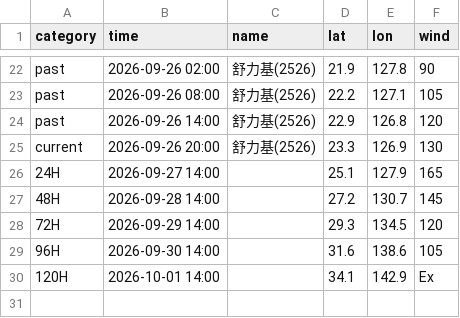
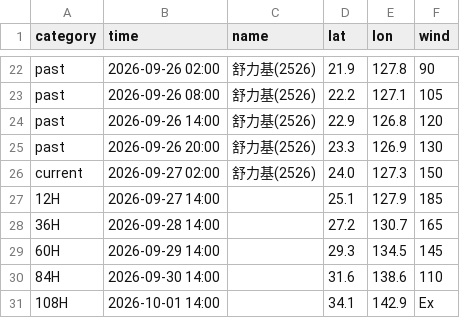
Before and after one commit to macaosso/MSSO, a CSV file: TCdata/B.csv, drawn as a sheet; only a part is shown, gaps mark what is left out.

Commit message:
更新 B.csv

```diff
--- a/TCdata/B.csv
+++ b/TCdata/B.csv
@@ -24,7 +24,8 @@ past,2026-09-26 08:00,舒力基(2526),22.2,127.1,105
 past,2026-09-26 14:00,舒力基(2526),22.9,126.8,120
-current,2026-09-26 20:00,舒力基(2526),23.3,126.9,130
-24H,2026-09-27 14:00,,25.1,127.9,165
-48H,2026-09-28 14:00,,27.2,130.7,145
-72H,2026-09-29 14:00,,29.3,134.5,120
-96H,2026-09-30 14:00,,31.6,138.6,105
-120H,2026-10-01 14:00,,34.1,142.9,Ex
+past,2026-09-26 20:00,舒力基(2526),23.3,126.9,130
+current,2026-09-27 02:00,舒力基(2526),24.0,127.3,150
+12H,2026-09-27 14:00,,25.1,127.9,185
+36H,2026-09-28 14:00,,27.2,130.7,165
+60H,2026-09-29 14:00,,29.3,134.5,145
+84H,2026-09-30 14:00,,31.6,138.6,110
+108H,2026-10-01 14:00,,34.1,142.9,Ex
```
